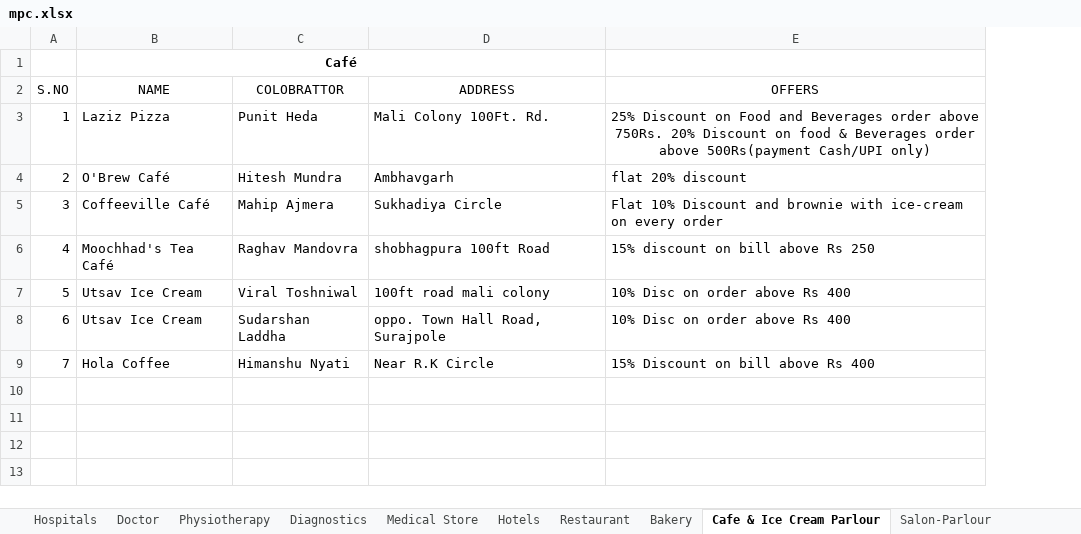
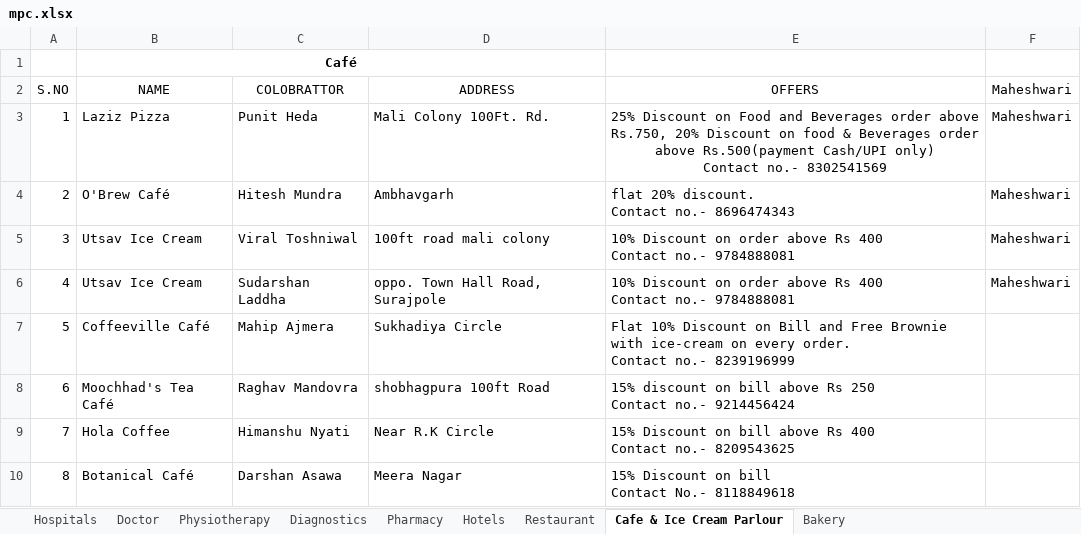
Before and after one commit to mehulmj/MaheshwariPowerCards, an Excel workbook: src/mpc.xlsx, sheet Cafe & Ice Cream Parlour, drawn as a sheet; values as stored, in another font and other column widths than the file's, no borders; charts and pictures not drawn; removed rows and columns are numbered as before the commit, all else as after; ↵ is a line break in a cell; the diff names each change by its address in the sheet, - before the commit and + after, or states it on an @@ line.

Commit message:
sheet update and text update on home page

```diff
--- a/src/mpc.xlsx (sheet Cafe & Ice Cream Parlour)
+++ b/src/mpc.xlsx (sheet Cafe & Ice Cream Parlour)
-sheet tab: Salon-Parlour
+sheet tab: Pharmacy
@@ sheet tab order changed: Hospitals | Doctor | Physiotherapy | Diagnostics | Pharmacy | Hotels | Restaurant | Cafe & Ice Cream Parlour | Bakery @@
+column F (Maheshwari), rows 3-4: Maheshwari | Maheshwari
-E3 (OFFERS): …order above 750Rs. 20% Discount on food & Beverages order above 500Rs(payment Cash/UPI only)
+E3 (OFFERS): …order above Rs.750, 20% Discount on food & Beverages order above Rs.500(payment Cash/UPI only) ↵ Contact no.- 8302541569
-E4 (OFFERS): flat 20% discount
+E4 (OFFERS): flat 20% discount. ↵ Contact no.- 8696474343
+row 5: 3 | Utsav Ice Cream | Viral Toshniwal | 100ft road mali colony | 10% Discount on order above Rs 400 ↵ Contact no.- 9784888081 | Maheshwari
+row 6: 4 | Utsav Ice Cream | Sudarshan Laddha | oppo. Town Hall Road, Surajpole | 10% Discount on order above Rs 400 ↵ Contact no.- 9784888081 | Maheshwari
@@ column A (S.NO) renumbered between rows 7 and 8 @@
-E7 (OFFERS): …10% Discount and brownie with ice-cream on every order
+E7 (OFFERS): …10% Discount on Bill and Free Brownie with ice-cream on every order. ↵ Contact no.- 8239196999
-E8 (OFFERS): 15% discount on bill above Rs 250
+E8 (OFFERS): 15% discount on bill above Rs 250 ↵ Contact no.- 9214456424
-row 7: 5 | Utsav Ice Cream | Viral Toshniwal | 100ft road mali colony | 10% Disc on order above Rs 400
-row 8: 6 | Utsav Ice Cream | Sudarshan Laddha | oppo. Town Hall Road, Surajpole | 10% Disc on order above Rs 400
-E9 (OFFERS): 15% Discount on bill above Rs 400
+E9 (OFFERS): 15% Discount on bill above Rs 400 ↵ Contact no.- 8209543625
+row 10: 8 | Botanical Café | Darshan Asawa | Meera Nagar | 15% Discount on bill ↵ Contact No.- 8118849618
```
Also changed, not shown: sheet Doctor, sheet Salon-Parlour & Cosmetics Store, sheet Consultancy, sheet Restaurant, sheet Hospitals, sheet Hotels, 12 more sheets, other sheet tabs, formulas that keep their value, charts or pictures, 4 other files.
